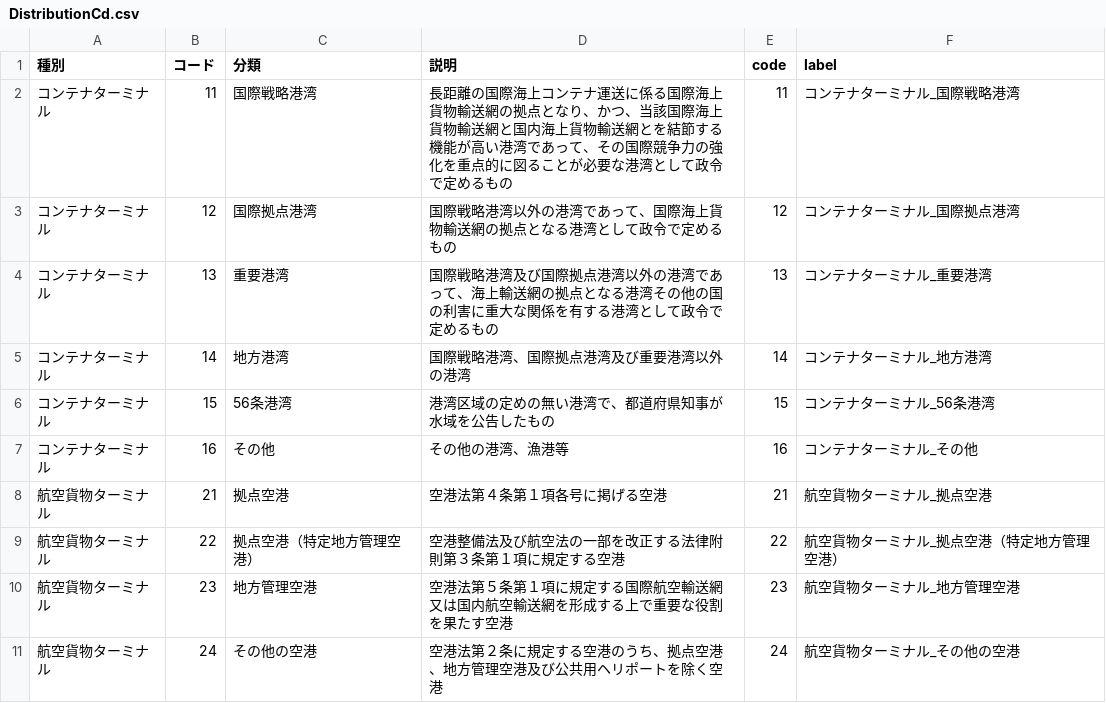
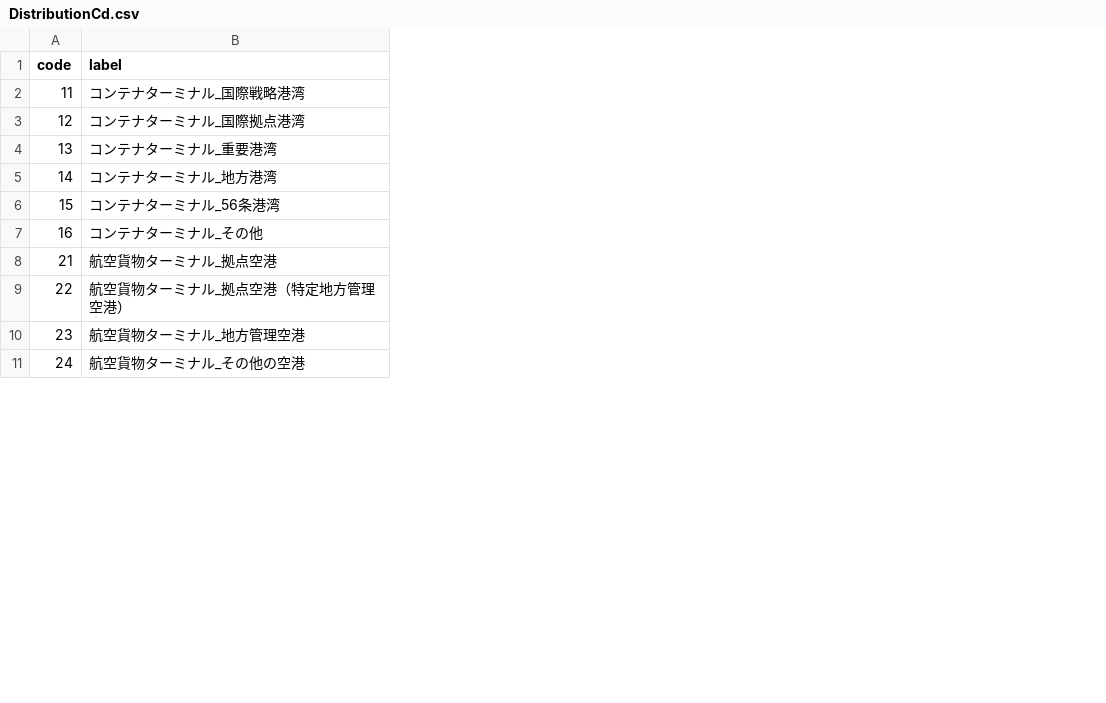
Before and after one commit to yutannihilation/kokudosuuchi-metadata, a CSV file: data/codelist/DistributionCd.csv, drawn as a sheet; only a part is shown; the diff names each change by its address in the sheet, - before the commit and + after, or states it on an @@ line.

```diff
--- a/data/codelist/DistributionCd.csv
+++ b/data/codelist/DistributionCd.csv
-column A (種別), rows 2-11: コンテナターミナル | コンテナターミナル | コンテナターミナル | コンテナターミナル | コンテナターミナル | コンテナターミナル | 航空貨物ターミナル | 航空貨物ターミナル | 航空貨物ターミナル | 航空貨物ターミナル
-column B (コード), rows 2-11: 11 | 12 | 13 | 14 | 15 | 16 | 21 | 22 | 23 | 24
-column C (分類), rows 2-11: 国際戦略港湾 | 国際拠点港湾 | 重要港湾 | 地方港湾 | 56条港湾 | その他 | 拠点空港 | 拠点空港（特定地方管理空港） | 地方管理空港 | その他の空港
-column D (説明), rows 2-11: 長距離の国際海上コンテナ運送に係る国際海上貨物輸送網の拠点となり、かつ、当該国際海上貨物輸送網と国内海上貨物輸送網とを結節する機能が高い港湾であって、その国際競争力の強化を重点的に図ることが必要な港湾として政令で定めるもの | 国際戦略港湾以外の港湾であって、国際海上貨物輸送網の拠点となる港湾として政令で定めるもの | 国際戦略港湾及び国際拠点港湾以外の港湾であって、海上輸送網の拠点となる港湾その他の国の利害に重大な関係を有する港湾として政令で定めるもの | 国際戦略港湾、国際拠点港湾及び重要港湾以外の港湾 | 港湾区域の定めの無い港湾で、都道府県知事が水域を公告したもの | その他の港湾、漁港等 | 空港法第４条第１項各号に掲げる空港 | 空港整備法及び航空法の一部を改正する法律附則第３条第１項に規定する空港 | 空港法第５条第１項に規定する国際航空輸送網又は国内航空輸送網を形成する上で重要な役割を果たす空港 | 空港法第２条に規定する空港のうち、拠点空港、地方管理空港及び公共用ヘリポートを除く空港
```
Also changed, not shown: 2 other files.
